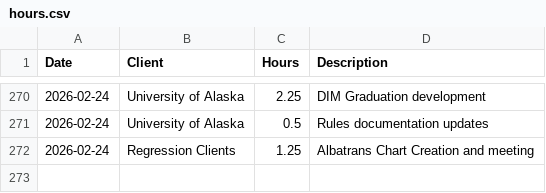
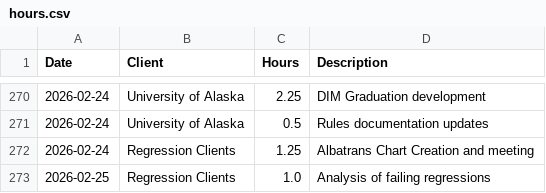
Before and after one commit to cole-nash-plante/hours_app, a CSV file: data/hours.csv, drawn as a sheet; only a part is shown, gaps mark what is left out.

Commit message:
Updated hours log

```diff
--- a/data/hours.csv
+++ b/data/hours.csv
@@ -272 +272,2 @@ Date,Client,Hours,Description
 2026-02-24,Regression Clients,1.25,Albatrans Chart Creation and meeting
+2026-02-25,Regression Clients,1.0,Analysis of failing regressions
```
